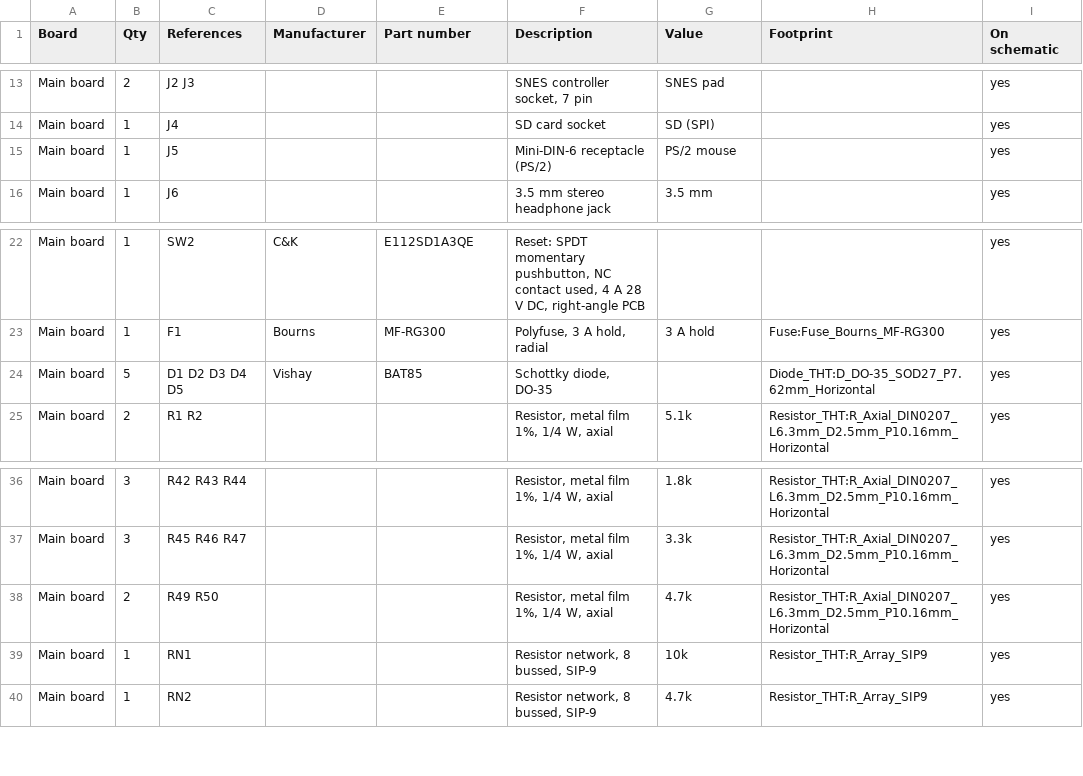
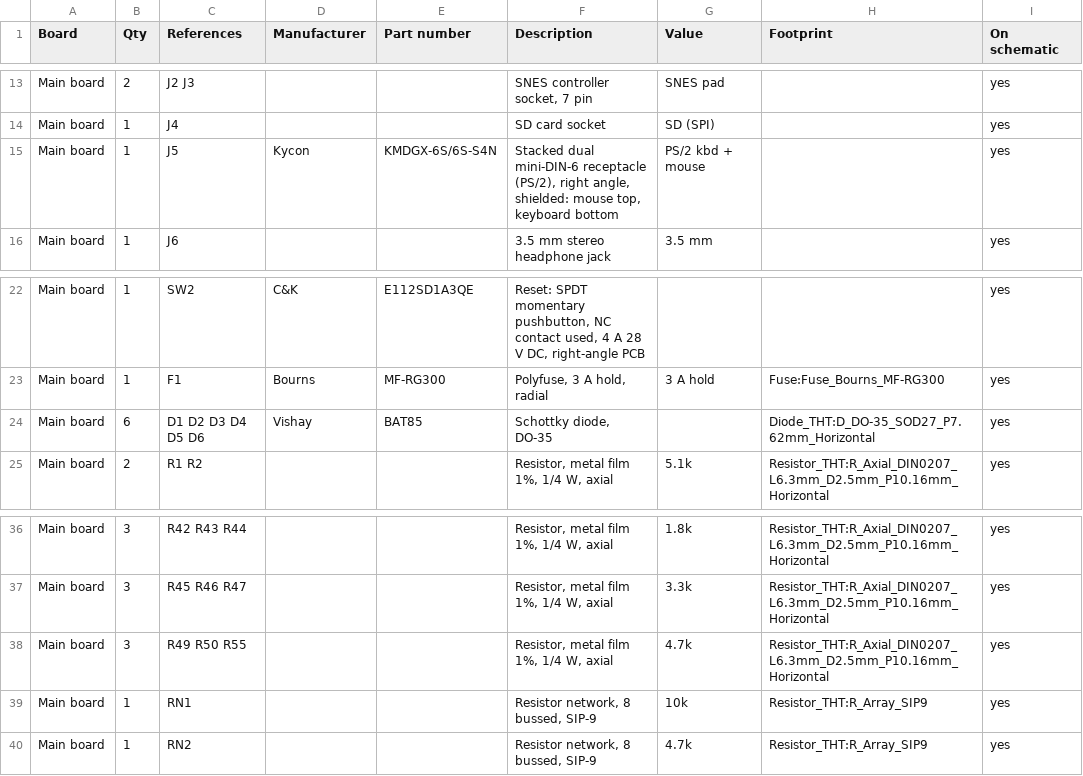
Before and after one commit to tocksin/placard, a CSV file: docs/BOM.csv, drawn as a sheet; only a part is shown, gaps mark what is left out; the diff names each change by its address in the sheet, - before the commit and + after, or states it on an @@ line.

```diff
--- a/docs/BOM.csv
+++ b/docs/BOM.csv
-D15 (Manufacturer): (empty)
+D15 (Manufacturer): Kycon
-E15 (Part number): (empty)
+E15 (Part number): KMDGX-6S/6S-S4N
-F15 (Description): Mini-DIN-6 receptacle (PS/2)
+F15 (Description): Stacked dual mini-DIN-6 receptacle (PS/2), right angle, shielded: mouse top, keyboard bottom
-G15 (Value): PS/2 mouse
+G15 (Value): PS/2 kbd + mouse
-B24 (Qty): 5
+B24 (Qty): 6
-C24 (References): D1 D2 D3 D4 D5
+C24 (References): D1 D2 D3 D4 D5 D6
-B38 (Qty): 2
+B38 (Qty): 3
-C38 (References): R49 R50
+C38 (References): R49 R50 R55
```
Also changed, not shown: 21 other files.
